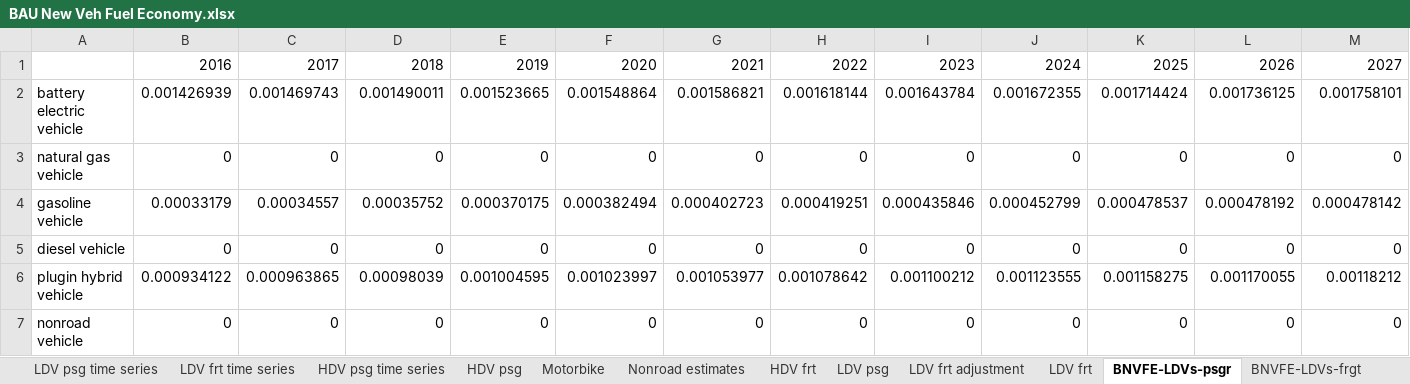
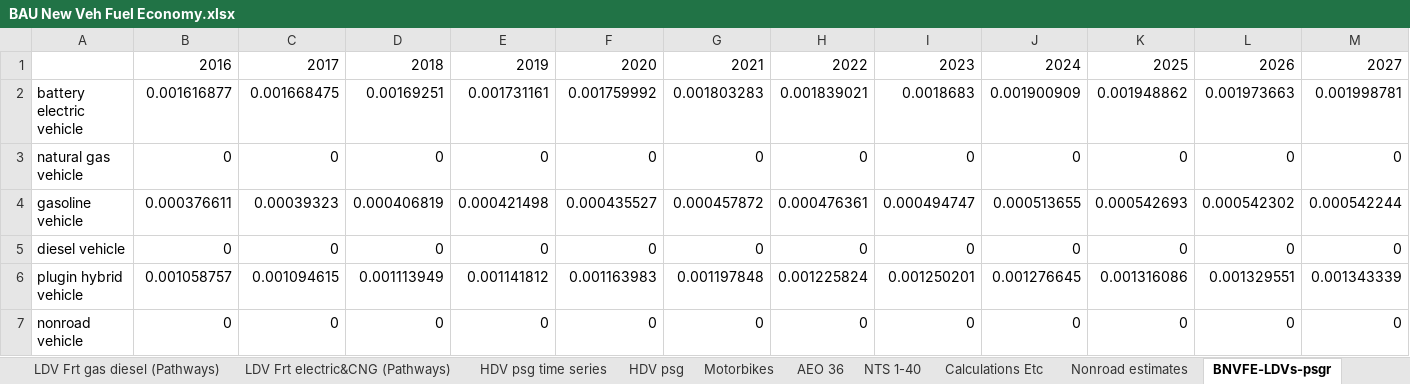
Before and after one commit to EnergyInnovation/eps-california, an Excel workbook: InputData/trans/BNVFE/BAU New Veh Fuel Economy.xlsx, sheet BNVFE-LDVs-psgr, drawn as a sheet; only a part is shown; values as stored, in another font and other column widths than the file's, no borders; removed rows and columns are numbered as before the commit, all else as after; rows hold the shown columns only; the diff names each change by its address in the sheet, - before the commit and + after, or states it on an @@ line.

```diff
--- a/InputData/trans/BNVFE/BAU New Veh Fuel Economy.xlsx (sheet BNVFE-LDVs-psgr)
+++ b/InputData/trans/BNVFE/BAU New Veh Fuel Economy.xlsx (sheet BNVFE-LDVs-psgr)
-sheet tab: LDV frt adjustment
+sheet tab: LDV Frt gas diesel (Pathways)
-sheet tab: LDV frt
+sheet tab: LDV Frt electric&CNG (Pathways)
-sheet tab: LDV frt time series
-sheet tab: Motorbike
+sheet tab: Motorbikes
+sheet tab: AEO 36
+sheet tab: NTS 1-40
+sheet tab: Calculations Etc
@@ sheet tab order changed: LDV Frt gas diesel (Pathways) | LDV Frt electric&CNG (Pathways) | HDV psg time series | HDV psg | Motorbikes | AEO 36 | NTS 1-40 | Calculations Etc | Nonroad estimates | BNVFE-LDVs-psgr @@
-row 2: battery electric vehicle | 0.001426939 | 0.001469743 | 0.001490011 | 0.001523665 | 0.001548864 | 0.001586821 | 0.001618144 | 0.001643784 | 0.001672355 | 0.001714424 | 0.001736125 | 0.001758101
+row 2: battery electric vehicle | 0.001616877 | 0.001668475 | 0.00169251 | 0.001731161 | 0.001759992 | 0.001803283 | 0.001839021 | 0.0018683 | 0.001900909 | 0.001948862 | 0.001973663 | 0.001998781
-row 4: gasoline vehicle | 0.00033179 | 0.00034557 | 0.00035752 | 0.000370175 | 0.000382494 | 0.000402723 | 0.000419251 | 0.000435846 | 0.000452799 | 0.000478537 | 0.000478192 | 0.000478142
+row 4: gasoline vehicle | 0.000376611 | 0.00039323 | 0.000406819 | 0.000421498 | 0.000435527 | 0.000457872 | 0.000476361 | 0.000494747 | 0.000513655 | 0.000542693 | 0.000542302 | 0.000542244
-row 6: plugin hybrid vehicle | 0.000934122 | 0.000963865 | 0.00098039 | 0.001004595 | 0.001023997 | 0.001053977 | 0.001078642 | 0.001100212 | 0.001123555 | 0.001158275 | 0.001170055 | 0.00118212
+row 6: plugin hybrid vehicle | 0.001058757 | 0.001094615 | 0.001113949 | 0.001141812 | 0.001163983 | 0.001197848 | 0.001225824 | 0.001250201 | 0.001276645 | 0.001316086 | 0.001329551 | 0.001343339
```
Also changed, not shown: sheet LDV psg, sheet BNVFE-motorbikes-psgr, sheet BNVFE-motorbikes-frgt, sheet About, sheet LDV Frt gas diesel (Pathways), formulas that keep their value, charts or pictures, InputData/elec/DRC/Demand Response Capacity.xlsx, InputData/trans/SoCDTtiNTY/Share of Cargo Dist Transported that is New This Year.xlsx, 5 other files.
